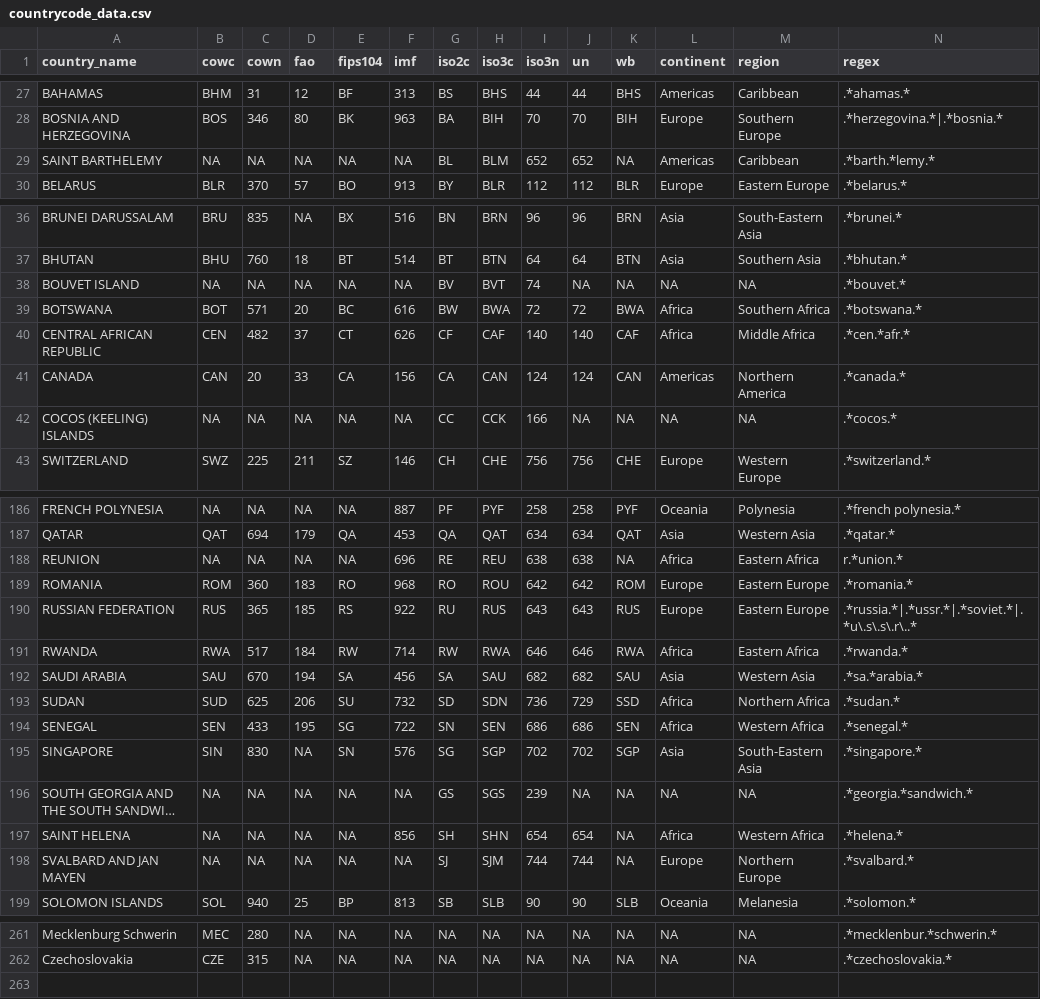
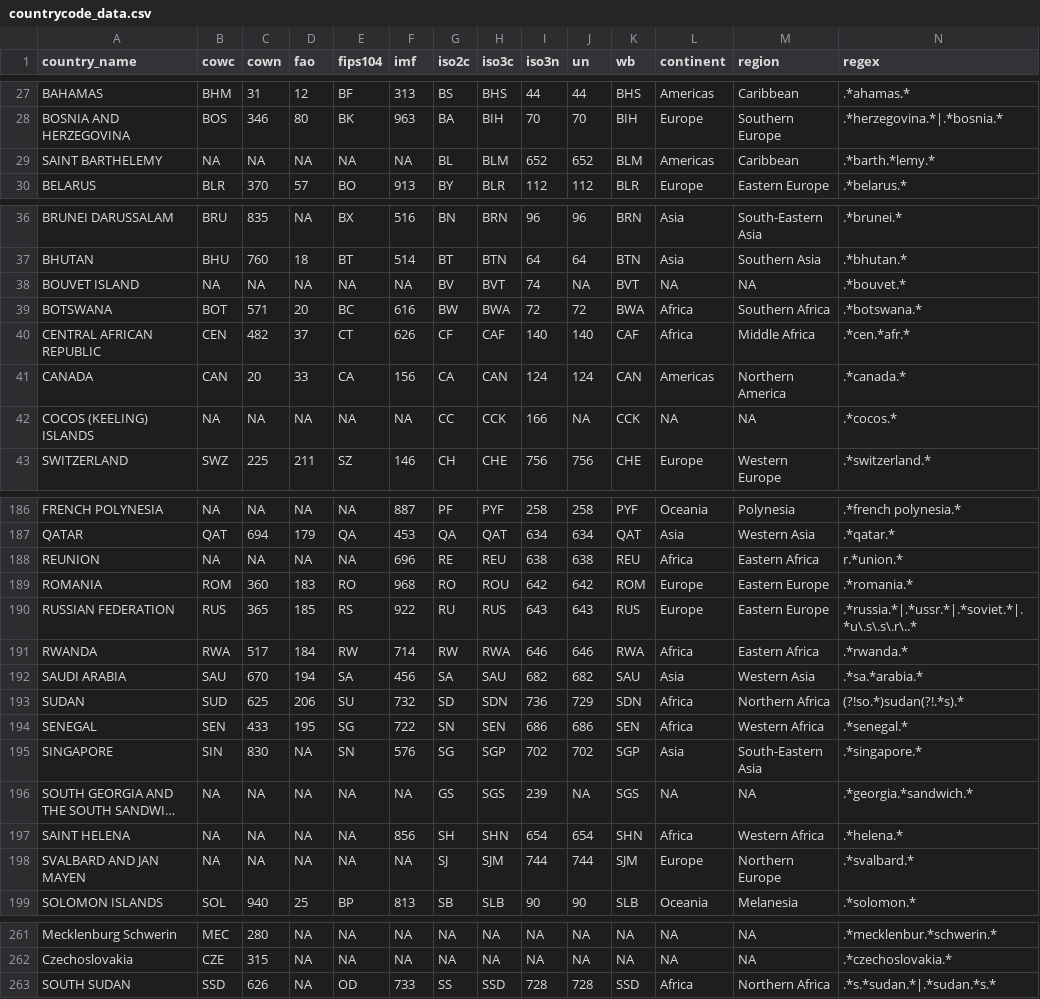
Before and after one commit to johnb30/pycountrycode, a CSV file: pycountrycode/data/countrycode_data.csv, drawn as a sheet; only a part is shown, gaps mark what is left out; long unchanged cells end in …; the diff covers the shown part only; the diff names each change by its address in the sheet, - before the commit and + after, or states it on an @@ line.

Commit message:
wb codes fix + south sudan

```diff
--- a/pycountrycode/data/countrycode_data.csv
+++ b/pycountrycode/data/countrycode_data.csv
-K29 (wb): NA
+K29 (wb): BLM
-K38 (wb): NA
+K38 (wb): BVT
-K42 (wb): NA
+K42 (wb): CCK
-K188 (wb): NA
+K188 (wb): REU
-K193 (wb): SSD
+K193 (wb): SDN
-N193 (regex): .*sudan.*
+N193 (regex): (?!so.*)sudan(?!.*s).*
-K196 (wb): NA
+K196 (wb): SGS
-K197 (wb): NA
+K197 (wb): SHN
-K198 (wb): NA
+K198 (wb): SJM
+row 263: SOUTH SUDAN | SSD | 626 | NA | OD | 733 | SS | SSD | 728 | 728 | SSD | Africa | Northern Africa | .*s.*sudan.*|.*sudan.*s.*
```
Also changed, not shown: 28 edited cells elsewhere in this file.
